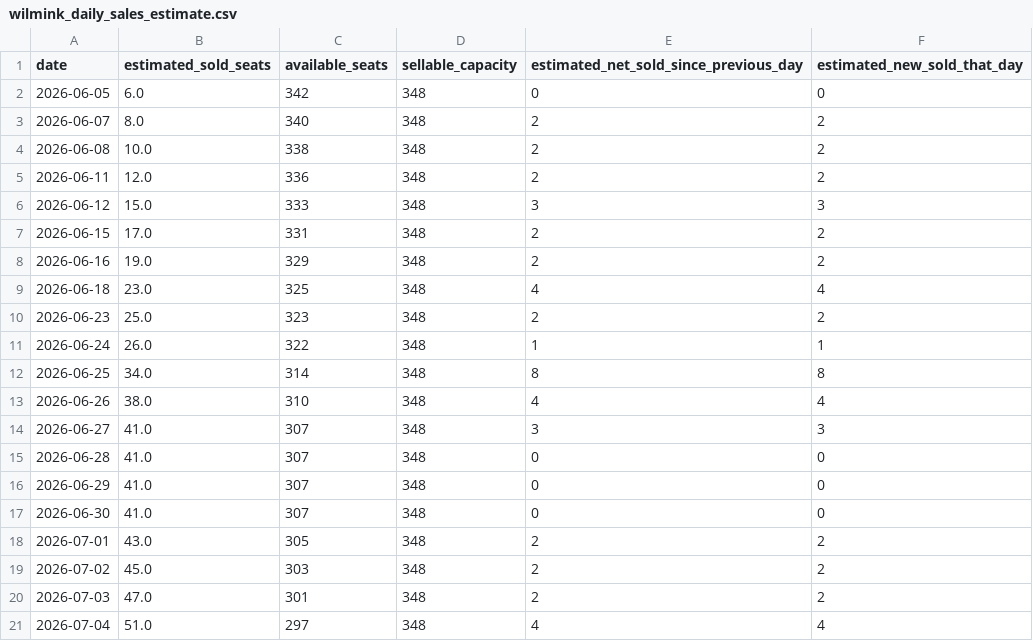
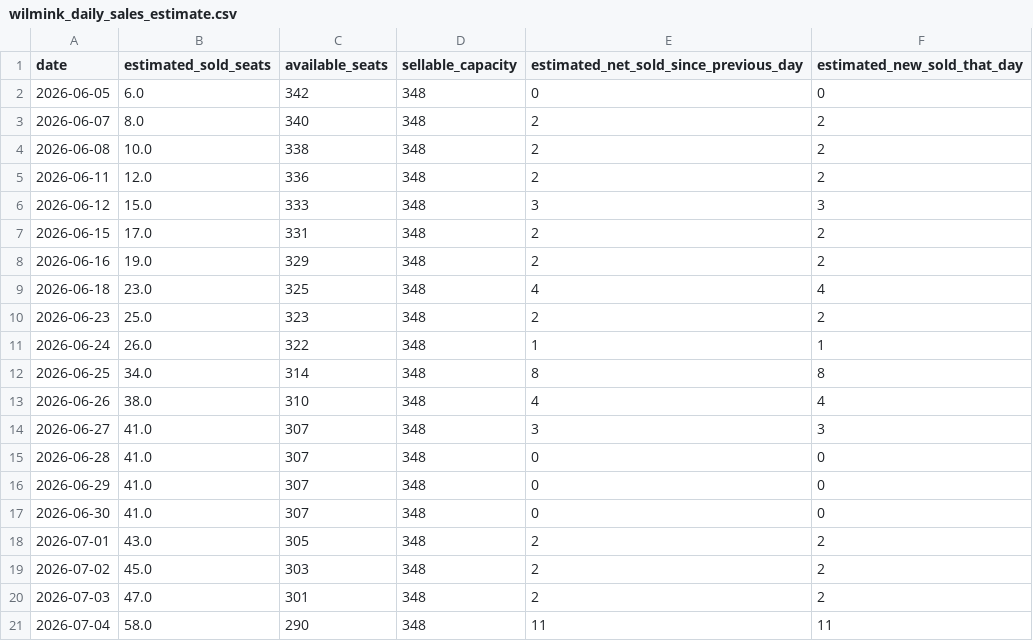
Before and after one commit to jitseleeftink-lab/wilmink-ticket-dashboard, a CSV file: data/wilmink_daily_sales_estimate.csv, drawn as a sheet.

```diff
--- a/data/wilmink_daily_sales_estimate.csv
+++ b/data/wilmink_daily_sales_estimate.csv
@@ -20,2 +20,2 @@ date,estimated_sold_seats,available_seats,sellable_capacity,estimated_net_sold_s
 2026-07-03,47.0,301,348,2,2
-2026-07-04,51.0,297,348,4,4
+2026-07-04,58.0,290,348,11,11
```
Also changed, not shown: data/wilmink_all_plot_points.csv, data/wilmink_seat_counts.csv, 3 other files.
